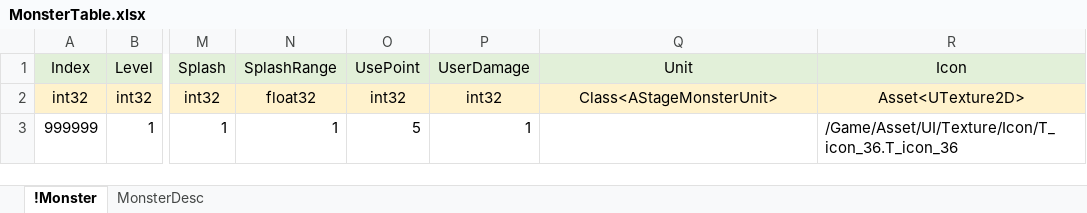
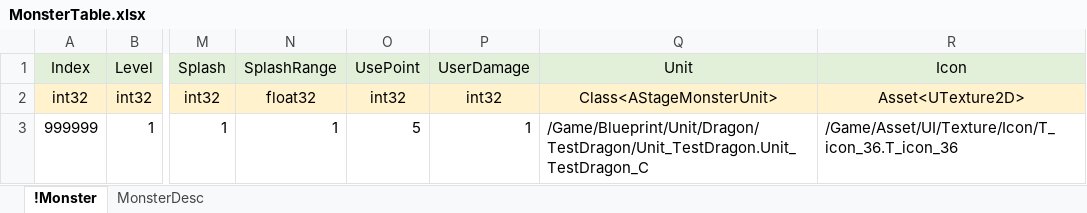
Before and after one commit to EpicRocket/SProject, an Excel workbook: XLSX/MonsterTable.xlsx, sheet !Monster, drawn as a sheet; only a part is shown, gaps mark what is left out; values as stored, in another font and other column widths than the file's, no borders; the diff names each change by its address in the sheet, - before the commit and + after, or states it on an @@ line.

```diff
--- a/XLSX/MonsterTable.xlsx (sheet !Monster)
+++ b/XLSX/MonsterTable.xlsx (sheet !Monster)
-Q3: (empty)
+Q3: /Game/Blueprint/Unit/Dragon/TestDragon/Unit_TestDragon.Unit_TestDragon_C
```
Also changed, not shown: 31 other files.
